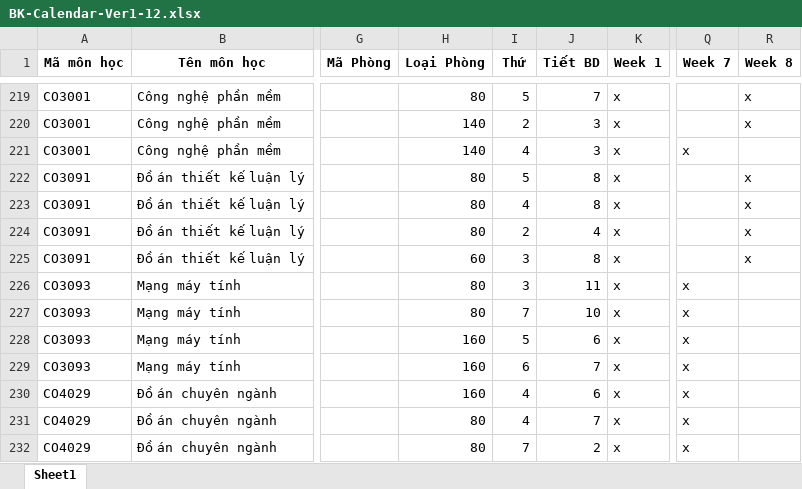
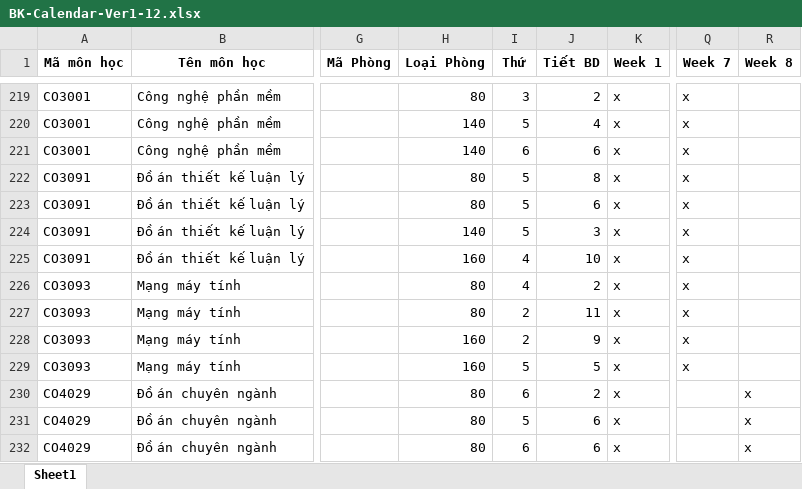
Before and after one commit to vinhvu512/Sched, an Excel workbook: BK-Calendar-Ver1-12.xlsx, sheet Sheet1, drawn as a sheet; only a part is shown, gaps mark what is left out; values as stored, in another font and other column widths than the file's, no borders; the diff covers the shown part only; the diff names each change by its address in the sheet, - before the commit and + after, or states it on an @@ line.

```diff
--- a/BK-Calendar-Ver1-12.xlsx (sheet Sheet1)
+++ b/BK-Calendar-Ver1-12.xlsx (sheet Sheet1)
-I219 (Thứ): 5
+I219 (Thứ): 3
-J219 (Tiết BD): 7
+J219 (Tiết BD): 2
-Q219:Q220 (Week 7): (empty)
+Q219:Q220 (Week 7): x
-R219:R220 (Week 8): x
+R219:R220 (Week 8): (empty)
-I220 (Thứ): 2
+I220 (Thứ): 5
-J220 (Tiết BD): 3
+J220 (Tiết BD): 4
-I221 (Thứ): 4
+I221 (Thứ): 6
-J221 (Tiết BD): 3
+J221 (Tiết BD): 6
-Q222:Q225 (Week 7): (empty)
+Q222:Q225 (Week 7): x
-R222:R225 (Week 8): x
+R222:R225 (Week 8): (empty)
-I223 (Thứ): 4
+I223 (Thứ): 5
-J223 (Tiết BD): 8
+J223 (Tiết BD): 6
-H224 (Loại Phòng): 80
+H224 (Loại Phòng): 140
-I224 (Thứ): 2
+I224 (Thứ): 5
-J224 (Tiết BD): 4
+J224 (Tiết BD): 3
-H225 (Loại Phòng): 60
+H225 (Loại Phòng): 160
-I225:I226 (Thứ): 3
+I225:I226 (Thứ): 4
-J225 (Tiết BD): 8
+J225 (Tiết BD): 10
-J226 (Tiết BD): 11
+J226 (Tiết BD): 2
-I227 (Thứ): 7
+I227 (Thứ): 2
-J227 (Tiết BD): 10
+J227 (Tiết BD): 11
-I228 (Thứ): 5
+I228 (Thứ): 2
-J228 (Tiết BD): 6
+J228 (Tiết BD): 9
-I229 (Thứ): 6
+I229 (Thứ): 5
-J229 (Tiết BD): 7
+J229 (Tiết BD): 5
-H230 (Loại Phòng): 160
+H230 (Loại Phòng): 80
-I230 (Thứ): 4
+I230 (Thứ): 6
-J230 (Tiết BD): 6
+J230 (Tiết BD): 2
-Q230:Q232 (Week 7): x
+Q230:Q232 (Week 7): (empty)
-R230:R232 (Week 8): (empty)
+R230:R232 (Week 8): x
-I231 (Thứ): 4
+I231 (Thứ): 5
-J231 (Tiết BD): 7
+J231 (Tiết BD): 6
-I232 (Thứ): 7
+I232 (Thứ): 6
-J232 (Tiết BD): 2
+J232 (Tiết BD): 6
```
Also changed, not shown: 297 edited cells elsewhere in this sheet, 1 other file.
